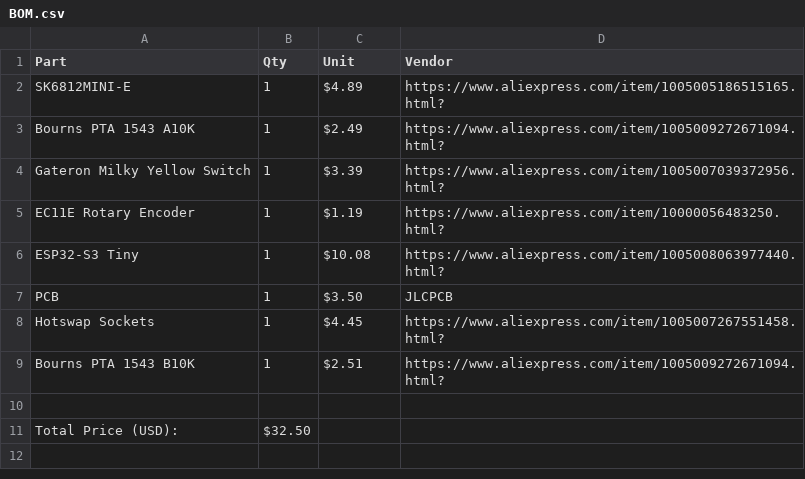
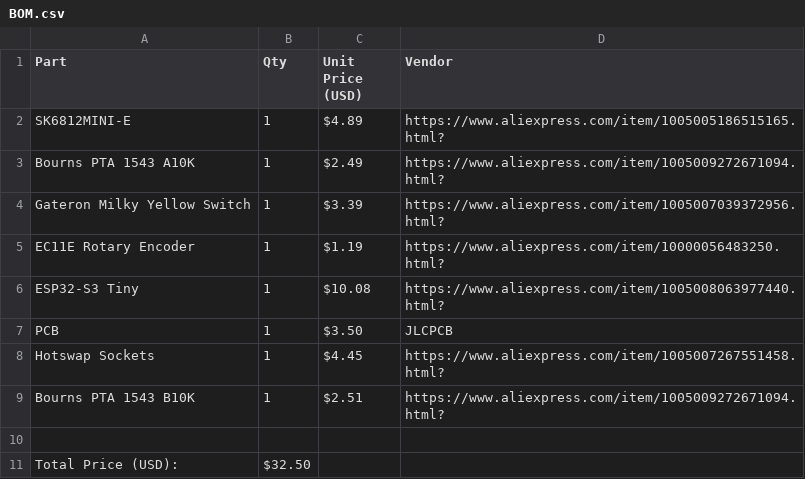
Before and after one commit to Zhane4994/MiniMidi, a CSV file: BOM.csv, drawn as a sheet.

Commit message:
Update BOM.csv format and header

```diff
--- a/BOM.csv
+++ b/BOM.csv
@@ -1,2 +1,2 @@
-Part,Qty,Unit,Vendor,
+Part,Qty,Unit Price (USD),Vendor,
 SK6812MINI-E,1,$4.89,https://www.aliexpress.com/item/1005005186515165.html?,
```
